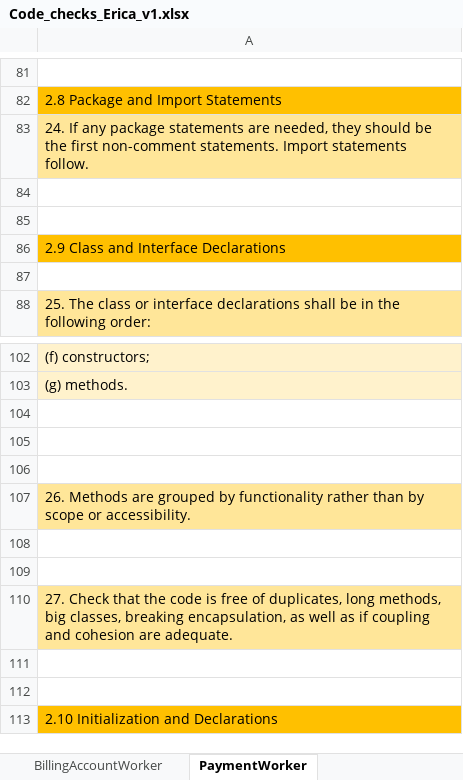
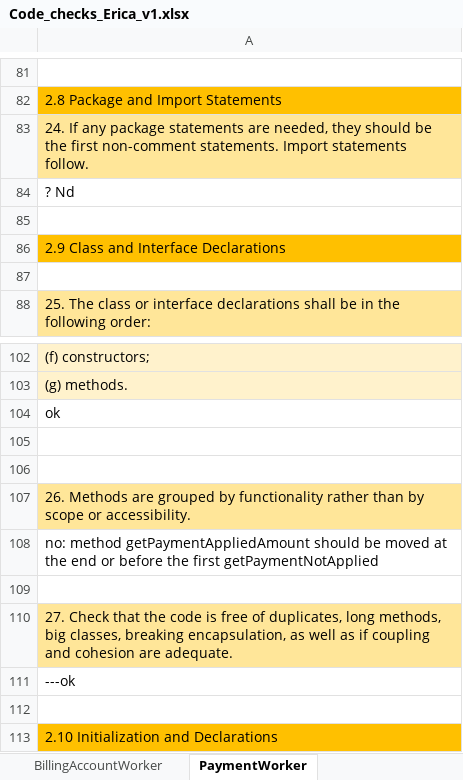
Before and after one commit to sergioCap/SE2project, an Excel workbook: 5_CodeInspection/Code_checks_Erica_v1.xlsx, sheet PaymentWorker, drawn as a sheet; only a part is shown, gaps mark what is left out; values as stored, in another font and other column widths than the file's, no borders; the diff covers the shown part only; the diff names each change by its address in the sheet, - before the commit and + after, or states it on an @@ line.

Commit message:
Payment worker first part inspection

```diff
--- a/5_CodeInspection/Code_checks_Erica_v1.xlsx (sheet PaymentWorker)
+++ b/5_CodeInspection/Code_checks_Erica_v1.xlsx (sheet PaymentWorker)
-A84: (empty)
+A84: ? Nd
-A104: (empty)
+A104: ok
-A108: (empty)
+A108: no: method getPaymentAppliedAmount should be moved at the end or before the first getPaymentNotApplied
-A111: (empty)
+A111: ---ok
```
Also changed, not shown: 17 edited cells elsewhere in this sheet, sheet BillingAccountWorker.
